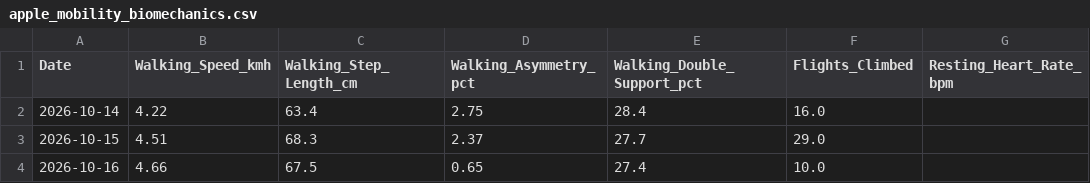
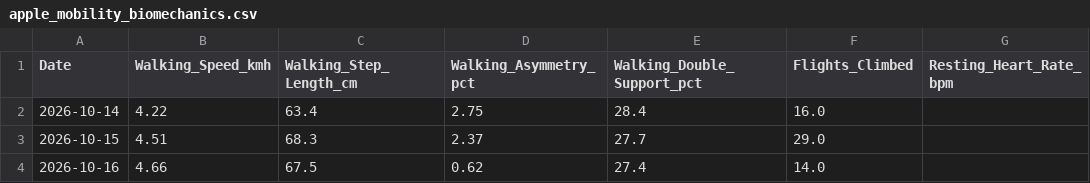
Before and after one commit to ayrtonxandre/agy, a CSV file: apple_mobility_biomechanics.csv, drawn as a sheet.

```diff
--- a/apple_mobility_biomechanics.csv
+++ b/apple_mobility_biomechanics.csv
@@ -3,2 +3,2 @@ Date,Walking_Speed_kmh,Walking_Step_Length_cm,Walking_Asymmetry_pct,Walking_Doub
 2026-10-15,4.51,68.3,2.37,27.7,29.0,
-2026-10-16,4.66,67.5,0.65,27.4,10.0,
+2026-10-16,4.66,67.5,0.62,27.4,14.0,
```
Also changed, not shown: apple_daily_activity.csv, 2 other files.
